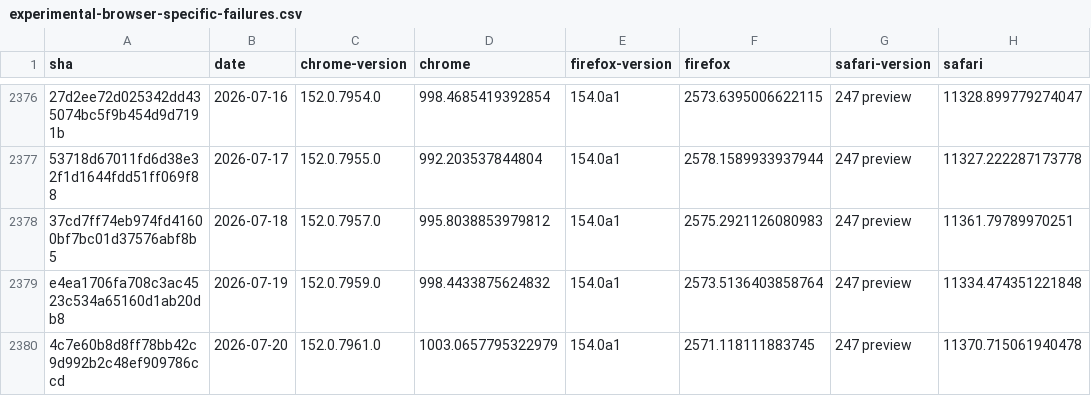
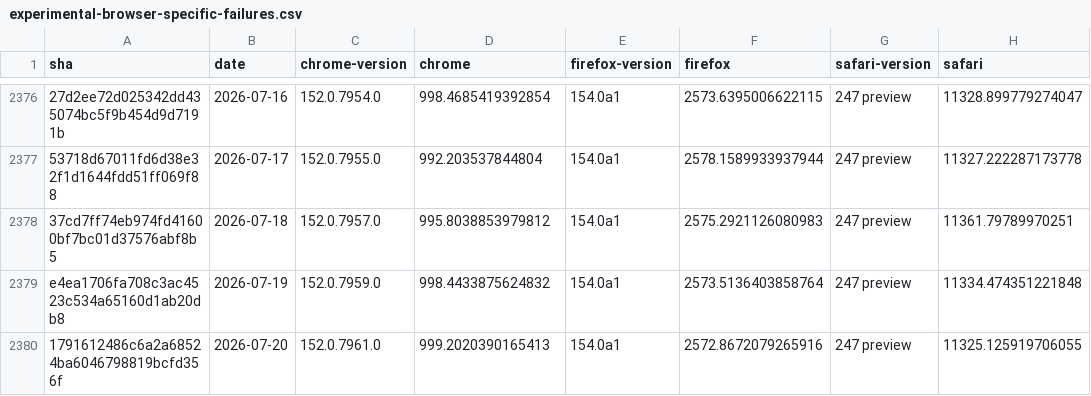
Before and after one commit to cauut121997-create/results-analysis, a CSV file: data/experimental-browser-specific-failures.csv, drawn as a sheet; only a part is shown, gaps mark what is left out; the diff names each change by its address in the sheet, - before the commit and + after, or states it on an @@ line.

Commit message:
Deploying to gh-pages from  @ 027e0da4ef6bd49348793cce77f75dc20381e43c 🚀

```diff
--- a/data/experimental-browser-specific-failures.csv
+++ b/data/experimental-browser-specific-failures.csv
-A2380 (sha): 4c7e60b8d8ff78bb42c9d992b2c48ef909786ccd
+A2380 (sha): 1791612486c6a2a68524ba6046798819bcfd356f
-D2380 (chrome): 1003.0657795322979
+D2380 (chrome): 999.2020390165413
-F2380 (firefox): 2571.118111883745
+F2380 (firefox): 2572.8672079265916
-H2380 (safari): 11370.715061940478
+H2380 (safari): 11325.125919706055
```
